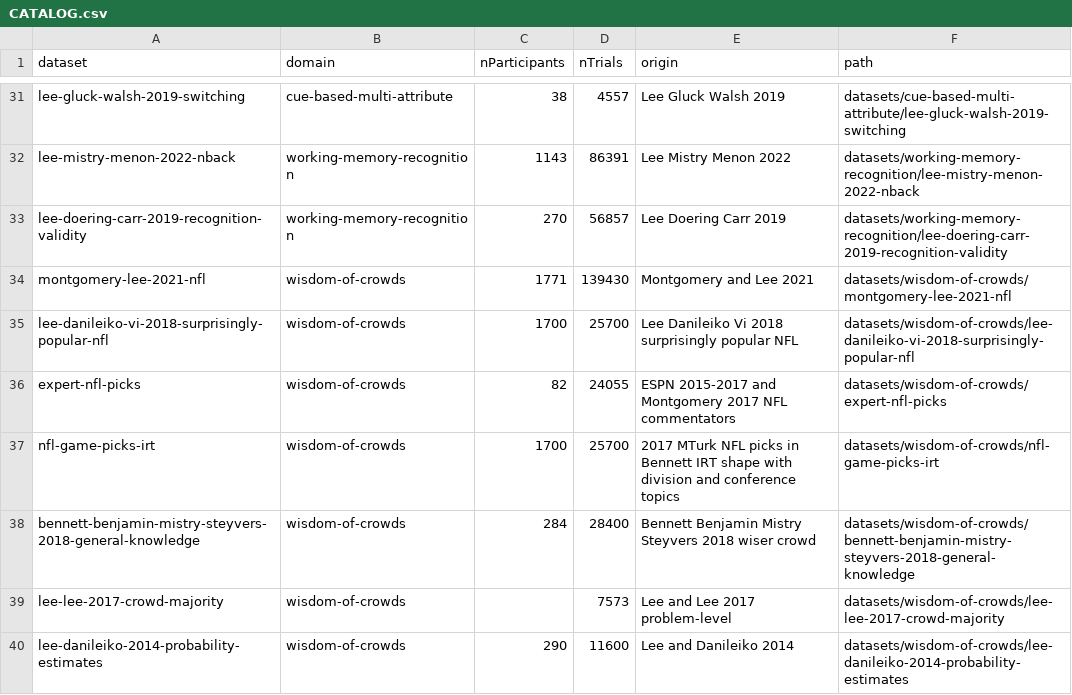
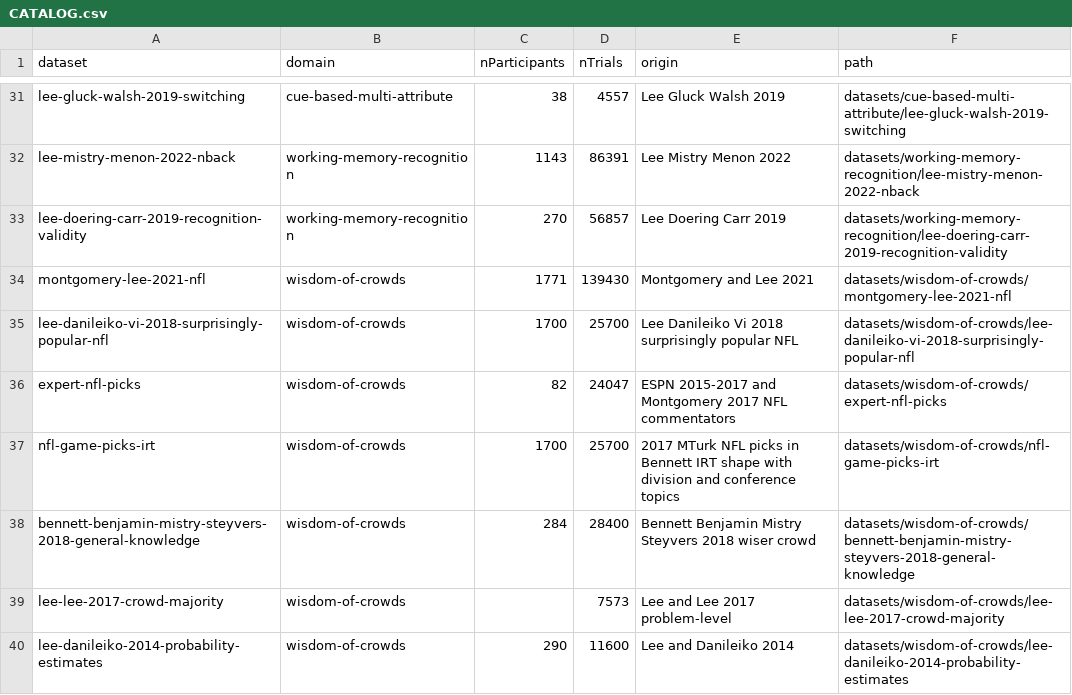
Before and after one commit to mdlee/behavioralDataRepository, a CSV file: CATALOG.csv, drawn as a sheet; only a part is shown, gaps mark what is left out.

```diff
--- a/CATALOG.csv
+++ b/CATALOG.csv
@@ -35,3 +35,3 @@ montgomery-lee-2021-nfl,wisdom-of-crowds,1771,139430,Montgomery and Lee 2021,dat
 lee-danileiko-vi-2018-surprisingly-popular-nfl,wisdom-of-crowds,1700,25700,Lee Danileiko Vi 2018 surprisingly popular NFL,datasets/wisdom-of-crowds/lee-danileiko-vi-2018-surprisingly-popular-nfl
-expert-nfl-picks,wisdom-of-crowds,82,24055,ESPN 2015-2017 and Montgomery 2017 NFL commentators,datasets/wisdom-of-crowds/expert-nfl-picks
+expert-nfl-picks,wisdom-of-crowds,82,24047,ESPN 2015-2017 and Montgomery 2017 NFL commentators,datasets/wisdom-of-crowds/expert-nfl-picks
 nfl-game-picks-irt,wisdom-of-crowds,1700,25700,2017 MTurk NFL picks in Bennett IRT shape with division and conference topics,datasets/wisdom-of-crowds/nfl-game-picks-irt
```
Also changed, not shown: 3 other files.
